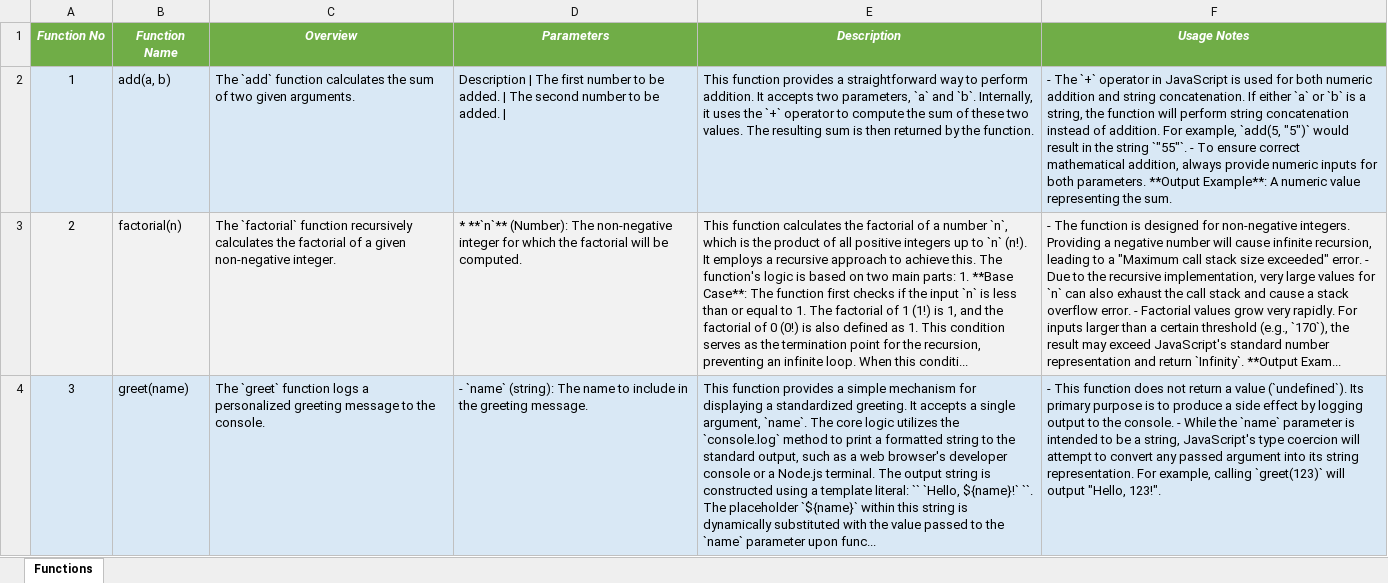
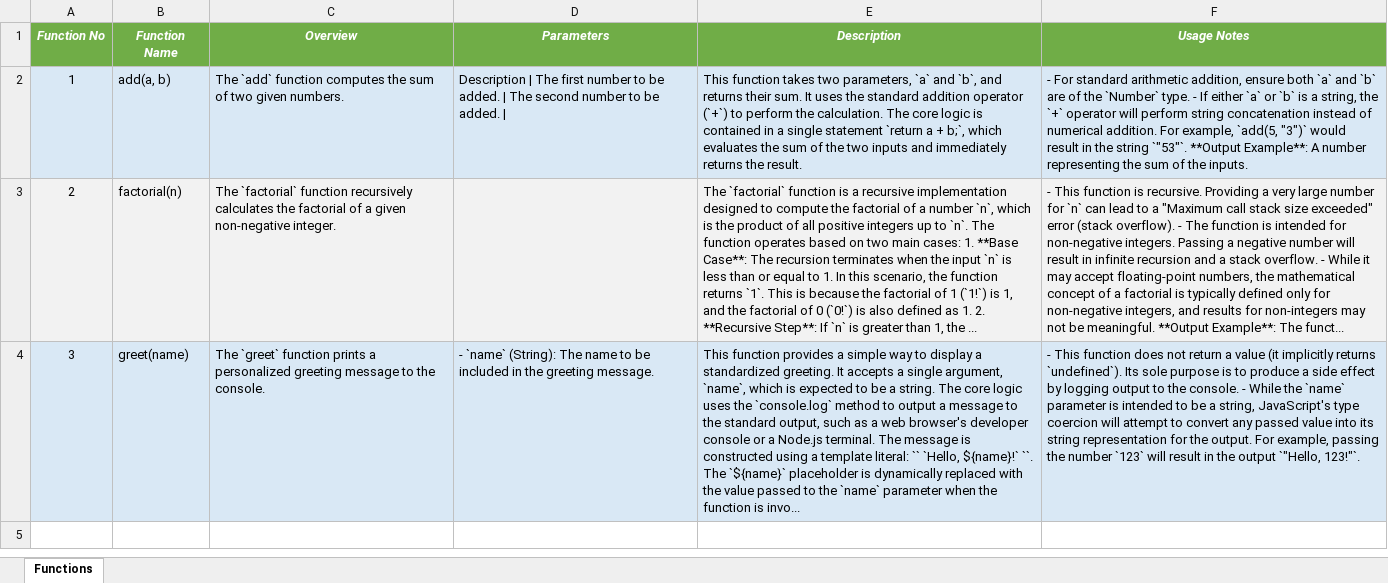
Before and after one commit to DrDarkShadow/docs-repo, an Excel workbook: script.xlsx, sheet Functions, drawn as a sheet; values as stored, in another font and other column widths than the file's, no borders; the diff names each change by its address in the sheet, - before the commit and + after, or states it on an @@ line.

```diff
--- a/script.xlsx (sheet Functions)
+++ b/script.xlsx (sheet Functions)
-C2 (Overview): …`add` function calculates the sum of two given arguments.
+C2 (Overview): …`add` function computes the sum of two given numbers.
-E2 (Description): This function provides a straightforward way to perform addition. It accepts two parameters, `a` and `b`. Internally, it uses the `+` operator to compute the sum of these two values. The resulting sum is then returned by the function.
+E2 (Description): This function takes two parameters, `a` and `b`, and returns their sum. It uses the standard addition operator (`+`) to perform the calculation. The core logic is contained in a single statement `return a + b;`, which evaluates the sum of the two inputs and immediately returns the result.
-F2 (Usage Notes): - The `+` operator in JavaScript is used for both numeric addition and string concatenation. If either `a` or `b` is a string, the function will perform string concatenation instead of addition. For example, `add(5, "5")` would result in the string `"55"`. - To ensure correct mathematical addition, always provide numeric inputs for both parameters. **Output Example**: A numeric value representing the sum.
+F2 (Usage Notes): - For standard arithmetic addition, ensure both `a` and `b` are of the `Number` type. - If either `a` or `b` is a string, the `+` operator will perform string concatenation instead of numerical addition. For example, `add(5, "3")` would result in the string `"53"`. **Output Example**: A number representing the sum of the inputs.
-D3 (Parameters): * **`n`** (Number): The non-negative integer for which the factorial will be computed.
+D3 (Parameters): (empty)
-E3 (Description): This function calculates the factorial of a number `n`, which is the product of all positive integers up to `n` (n!). It employs a recursive approach to achieve this. The function's logic is based on two main parts: 1. **Base Case**: The function first checks if the input `n` is less than or equal to 1. The factorial of 1 (1!) is 1, and the factorial of 0 (0!) is also defined as 1. This condition serves as the termination point for the recursion, preventing an infinite loop. When this conditi...
+E3 (Description): The `factorial` function is a recursive implementation designed to compute the factorial of a number `n`, which is the product of all positive integers up to `n`. The function operates based on two main cases: 1. **Base Case**: The recursion terminates when the input `n` is less than or equal to 1. In this scenario, the function returns `1`. This is because the factorial of 1 (`1!`) is 1, and the factorial of 0 (`0!`) is also defined as 1. 2. **Recursive Step**: If `n` is greater than 1, the ...
-F3 (Usage Notes): - The function is designed for non-negative integers. Providing a negative number will cause infinite recursion, leading to a "Maximum call stack size exceeded" error. - Due to the recursive implementation, very large values for `n` can also exhaust the call stack and cause a stack overflow error. - Factorial values grow very rapidly. For inputs larger than a certain threshold (e.g., `170`), the result may exceed JavaScript's standard number representation and return `Infinity`. **Output Exam...
+F3 (Usage Notes): - This function is recursive. Providing a very large number for `n` can lead to a "Maximum call stack size exceeded" error (stack overflow). - The function is intended for non-negative integers. Passing a negative number will result in infinite recursion and a stack overflow. - While it may accept floating-point numbers, the mathematical concept of a factorial is typically defined only for non-negative integers, and results for non-integers may not be meaningful. **Output Example**: The funct...
-C4 (Overview): …`greet` function logs a personalized…
+C4 (Overview): …`greet` function prints a personalized…
-D4 (Parameters): - `name` (string): The name to include in the…
+D4 (Parameters): - `name` (String): The name to be included in the…
-E4 (Description): …a simple mechanism for displaying a standardized greeting. It accepts a single argument, `name`. The core logic utilizes the `console.log` method to print a formatted string to the standard output, such as a web browser's developer console or a Node.js terminal. The output string is constructed using a template literal: `` `Hello, ${name}!` ``. The placeholder `${name}` within this string is dynamically substituted with the value passed to the `name` parameter upon func...
+E4 (Description): …a simple way to display a standardized greeting. It accepts a single argument, `name`, which is expected to be a string. The core logic uses the `console.log` method to output a message to the standard output, such as a web browser's developer console or a Node.js terminal. The message is constructed using a template literal: `` `Hello, ${name}!` ``. The `${name}` placeholder is dynamically replaced with the value passed to the `name` parameter when the function is invo...
-F4 (Usage Notes): …a value (`undefined`). Its primary purpose is to produce a side effect by logging output to the console. - While the `name` parameter is intended to be a string, JavaScript's type coercion will attempt to convert any passed argument into its string representation. For example, calling `greet(123)` will output "Hello, 123!".
+F4 (Usage Notes): …a value (it implicitly returns `undefined`). Its sole purpose is to produce a side effect by logging output to the console. - While the `name` parameter is intended to be a string, JavaScript's type coercion will attempt to convert any passed value into its string representation for the output. For example, passing the number `123` will result in the output `"Hello, 123!"`.
```
Also changed, not shown: random_module_one.xlsx, random_module_two.xlsx, 8 other files.
